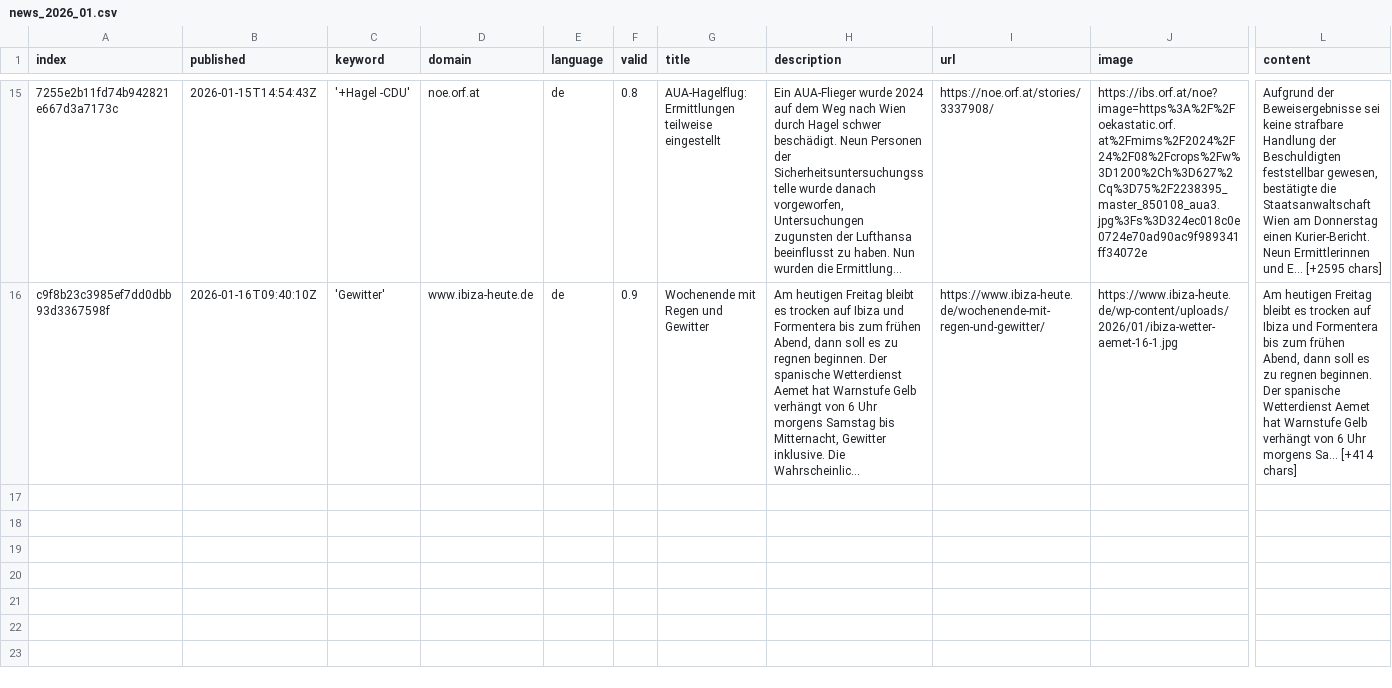
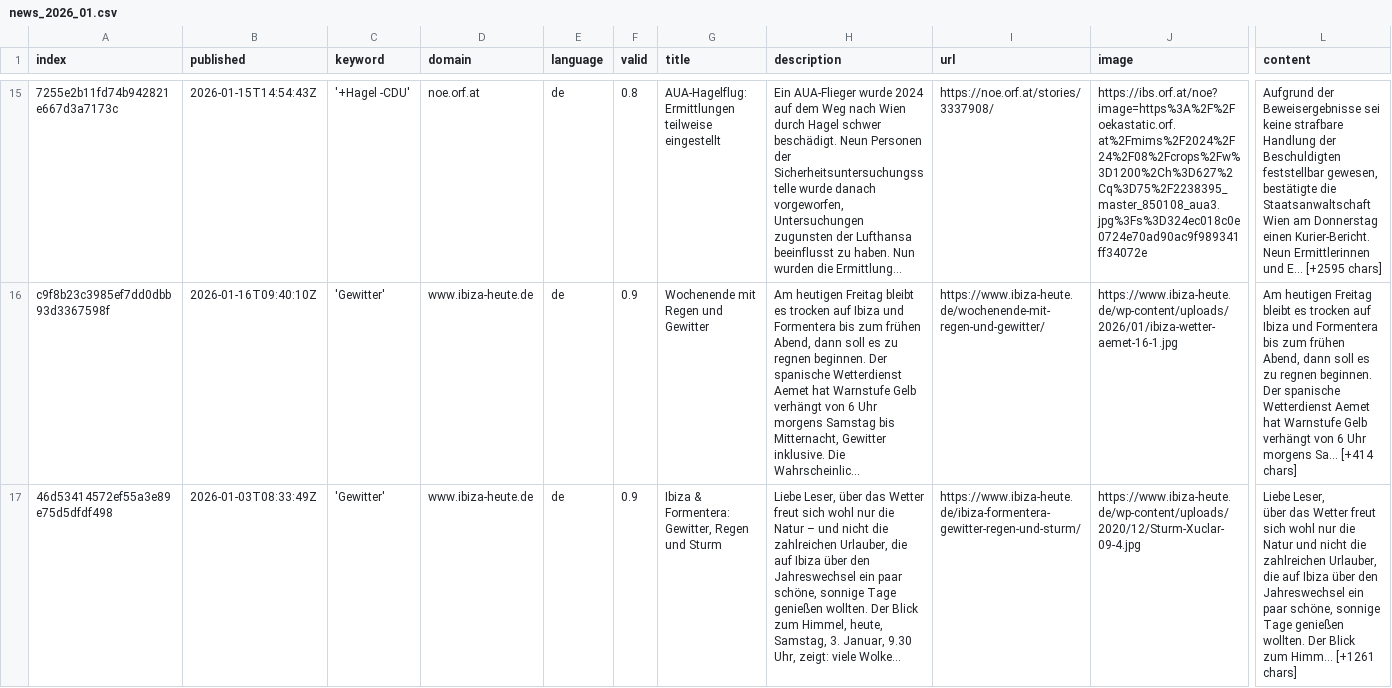
Before and after one commit to friedhumb-news/thunderstormIsComing, a CSV file: csv/news_2026_01.csv, drawn as a sheet; only a part is shown, gaps mark what is left out; long unchanged cells end in …; rows hold the shown columns only; ↵ is a line break in a cell; the diff names each change by its address in the sheet, - before the commit and + after, or states it on an @@ line.

```diff
--- a/csv/news_2026_01.csv
+++ b/csv/news_2026_01.csv
+row 17: 46d53414572ef55a3e89e75d5dfdf498 | 2026-01-03T08:33:49Z | 'Gewitter' | www.ibiza-heute.de | de | 0.9 | Ibiza & Formentera: Gewitter, Regen und Sturm | Liebe Leser, über das Wetter freut sich wohl nur die Natur – und nicht die zahlreichen Urlauber, die auf Ibiza über den Jahreswechsel ein paar schöne, sonnige Tage genießen wollten. Der Blick zum Himmel, heute, Samstag, 3. Januar, 9.30 Uhr, zeigt: viele Wolke… | https://www.ibiza-heute.de/ibiza-formentera-gewitter-regen-und-sturm/ | https://www.ibiza-heute.de/wp-content/uploads/2020/12/Sturm-Xuclar-09-4.jpg | Liebe Leser, ↵ über das Wetter freut sich wohl nur die Natur und nicht die zahlreichen Urlauber, die auf Ibiza über den Jahreswechsel ein paar schöne, sonnige Tage genießen wollten. Der Blick zum Himm… [+1261 chars]
```
Also changed, not shown: keywords.csv.
